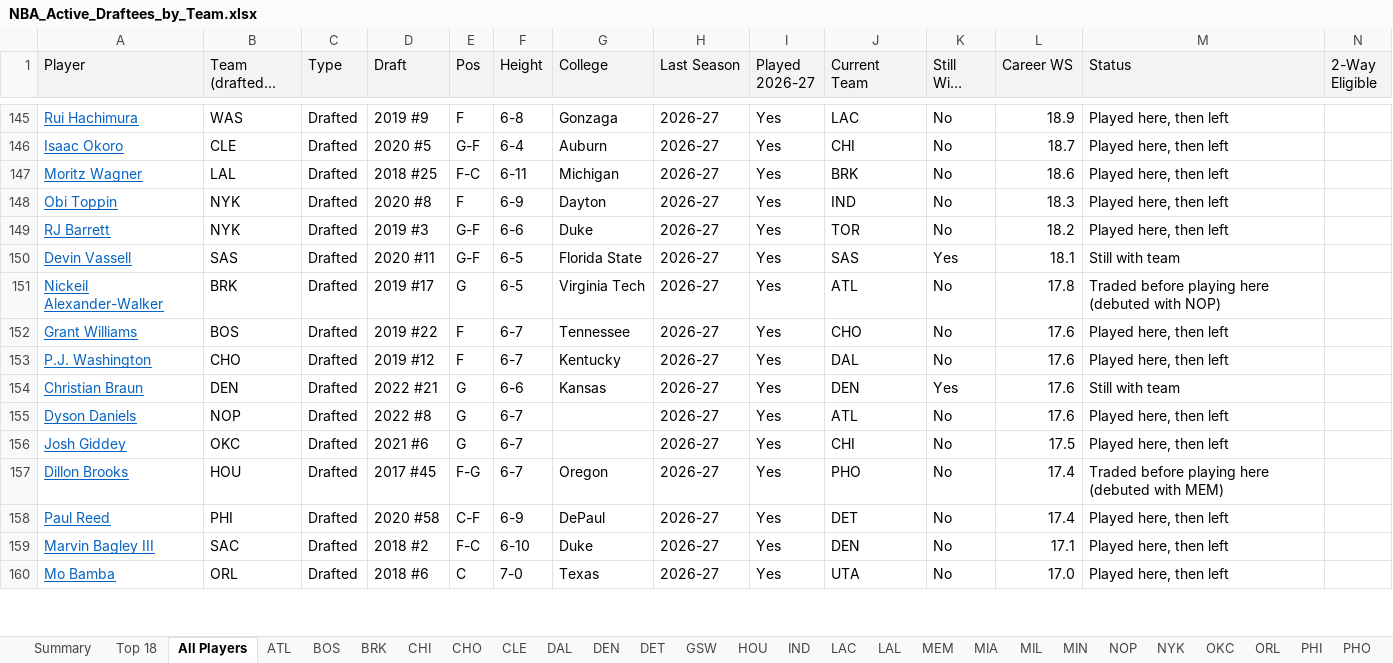
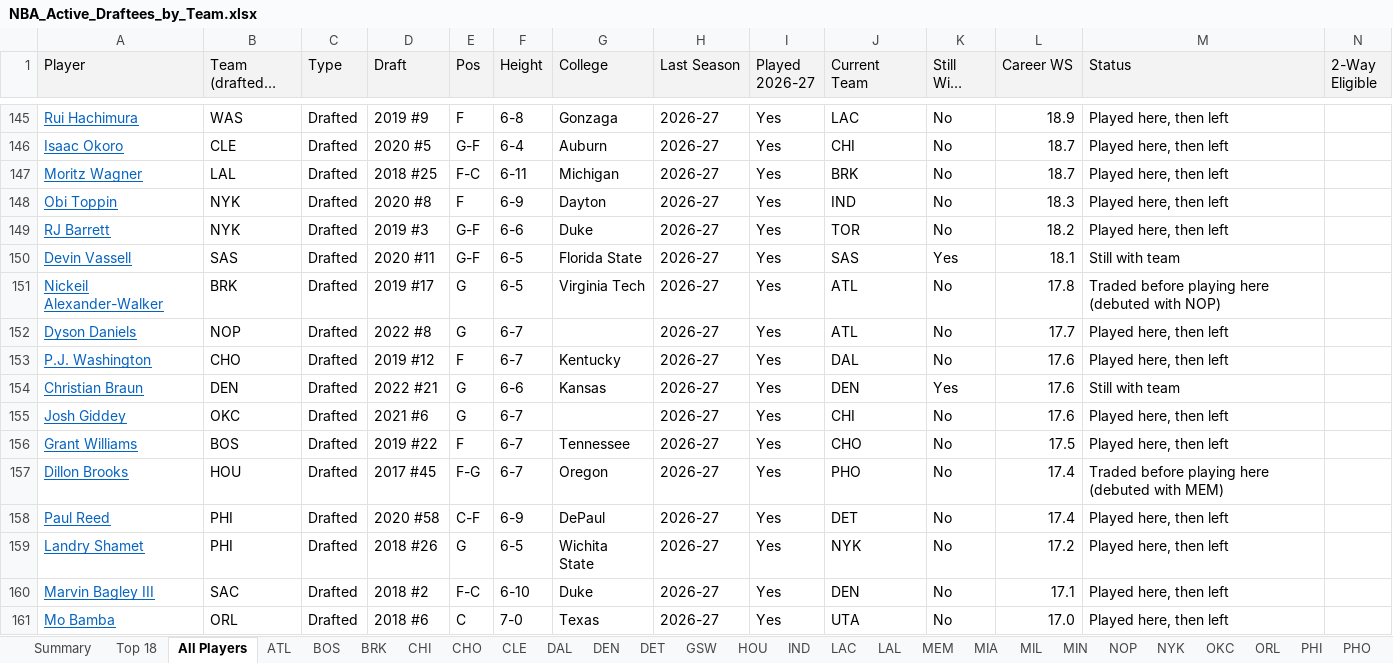
Before and after one commit to dbar2002/NBA-Draftee-Finder, an Excel workbook: docs/NBA_Active_Draftees_by_Team.xlsx, sheet All Players, drawn as a sheet; only a part is shown, gaps mark what is left out; long unchanged cells end in …; values as stored, in another font and other column widths than the file's, no borders; removed rows and columns are numbered as before the commit, all else as after; the diff covers the shown part only; the diff names each change by its address in the sheet, - before the commit and + after, or states it on an @@ line.

```diff
--- a/docs/NBA_Active_Draftees_by_Team.xlsx (sheet All Players)
+++ b/docs/NBA_Active_Draftees_by_Team.xlsx (sheet All Players)
-L147 (Career WS): 18.6
+L147 (Career WS): 18.7
-A152 (Player): Grant Williams
+A152 (Player): Dyson Daniels
-B152 (Team (drafted / started)): BOS
+B152 (Team (drafted / started)): NOP
-D152 (Draft): 2019 #22
+D152 (Draft): 2022 #8
-E152 (Pos): F
+E152 (Pos): G
-G152 (College): Tennessee
+G152 (College): (empty)
-J152 (Current Team): CHO
+J152 (Current Team): ATL
-L152 (Career WS): 17.6
+L152 (Career WS): 17.7
-row 155: Dyson Daniels | NOP | Drafted | 2022 #8 | G | 6-7 |  | 2026-27 | Yes | ATL | No | 17.6 | Played here, then left
-L155 (Career WS): 17.5
+L155 (Career WS): 17.6
+row 156: Grant Williams | BOS | Drafted | 2019 #22 | F | 6-7 | Tennessee | 2026-27 | Yes | CHO | No | 17.5 | Played here, then left
+row 159: Landry Shamet | PHI | Drafted | 2018 #26 | G | 6-5 | Wichita State | 2026-27 | Yes | NYK | No | 17.2 | Played here, then left
```
Also changed, not shown: 48 added rows, 47 removed rows and 131 edited cells elsewhere in this sheet, sheet Top 18, sheet OKC, sheet CHI, sheet BRK, sheet MIN, sheet SAS, 24 more sheets, 1 other file.
